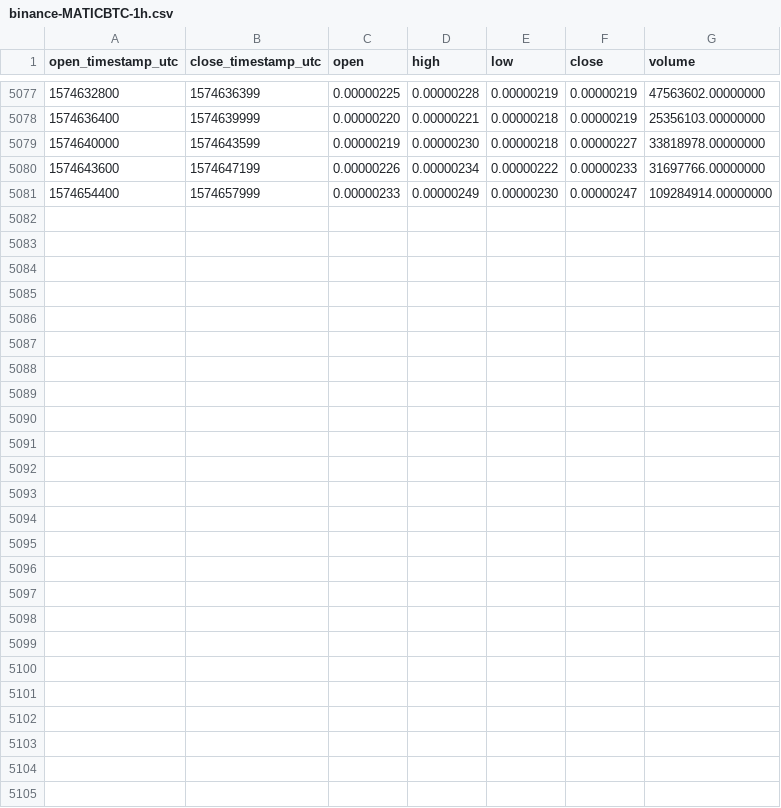
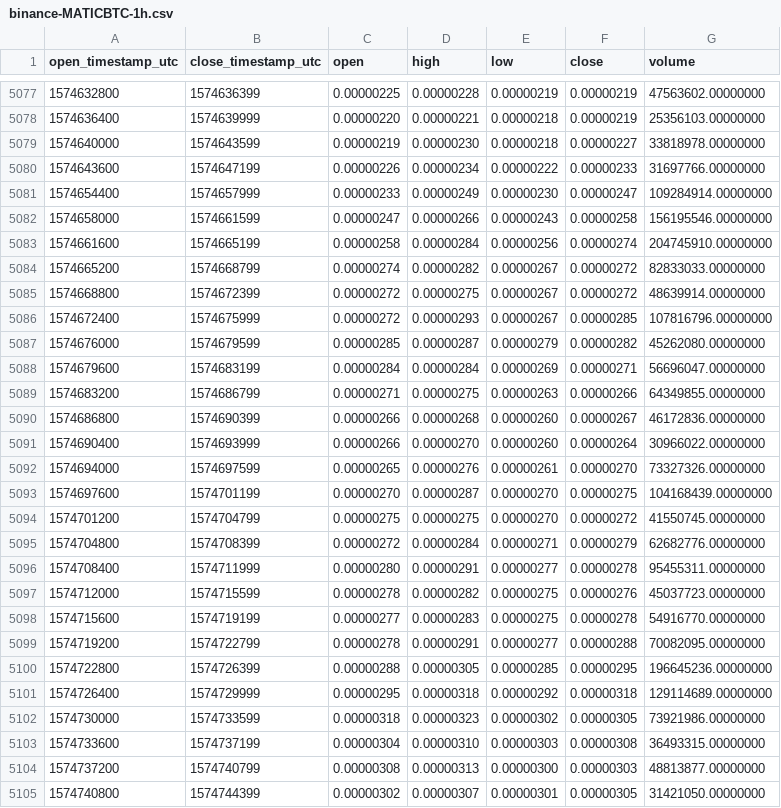
Before and after one commit to cryptobigbro/binance-MATICBTC, a CSV file: binance-MATICBTC-1h.csv, drawn as a sheet; only a part is shown, gaps mark what is left out.

Commit message:
Update OHLCV data.

```diff
--- a/binance-MATICBTC-1h.csv
+++ b/binance-MATICBTC-1h.csv
@@ -5081 +5081,25 @@ open_timestamp_utc,close_timestamp_utc,open,high,low,close,volume
 1574654400,1574657999,0.00000233,0.00000249,0.00000230,0.00000247,109284914.00000000
+1574658000,1574661599,0.00000247,0.00000266,0.00000243,0.00000258,156195546.00000000
+1574661600,1574665199,0.00000258,0.00000284,0.00000256,0.00000274,204745910.00000000
+1574665200,1574668799,0.00000274,0.00000282,0.00000267,0.00000272,82833033.00000000
+1574668800,1574672399,0.00000272,0.00000275,0.00000267,0.00000272,48639914.00000000
+1574672400,1574675999,0.00000272,0.00000293,0.00000267,0.00000285,107816796.00000000
+1574676000,1574679599,0.00000285,0.00000287,0.00000279,0.00000282,45262080.00000000
+1574679600,1574683199,0.00000284,0.00000284,0.00000269,0.00000271,56696047.00000000
+1574683200,1574686799,0.00000271,0.00000275,0.00000263,0.00000266,64349855.00000000
+1574686800,1574690399,0.00000266,0.00000268,0.00000260,0.00000267,46172836.00000000
+1574690400,1574693999,0.00000266,0.00000270,0.00000260,0.00000264,30966022.00000000
+1574694000,1574697599,0.00000265,0.00000276,0.00000261,0.00000270,73327326.00000000
+1574697600,1574701199,0.00000270,0.00000287,0.00000270,0.00000275,104168439.00000000
+1574701200,1574704799,0.00000275,0.00000275,0.00000270,0.00000272,41550745.00000000
+1574704800,1574708399,0.00000272,0.00000284,0.00000271,0.00000279,62682776.00000000
+1574708400,1574711999,0.00000280,0.00000291,0.00000277,0.00000278,95455311.00000000
+1574712000,1574715599,0.00000278,0.00000282,0.00000275,0.00000276,45037723.00000000
+1574715600,1574719199,0.00000277,0.00000283,0.00000275,0.00000278,54916770.00000000
+1574719200,1574722799,0.00000278,0.00000291,0.00000277,0.00000288,70082095.00000000
+1574722800,1574726399,0.00000288,0.00000305,0.00000285,0.00000295,196645236.00000000
+1574726400,1574729999,0.00000295,0.00000318,0.00000292,0.00000318,129114689.00000000
+1574730000,1574733599,0.00000318,0.00000323,0.00000302,0.00000305,73921986.00000000
+1574733600,1574737199,0.00000304,0.00000310,0.00000303,0.00000308,36493315.00000000
+1574737200,1574740799,0.00000308,0.00000313,0.00000300,0.00000303,48813877.00000000
+1574740800,1574744399,0.00000302,0.00000307,0.00000301,0.00000305,31421050.00000000
```
Also changed, not shown: binance-MATICBTC-1d.csv.
